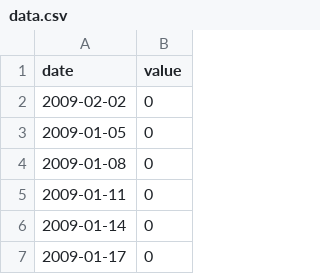
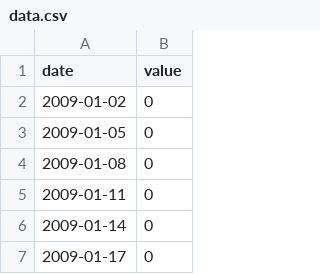
Before and after one commit to Anaji-el/CPP09, a CSV file: ex00/data.csv, drawn as a sheet; only a part is shown.

```diff
--- a/ex00/data.csv
+++ b/ex00/data.csv
@@ -1,3 +1,3 @@
 date,value
-2009-02-02,0
+2009-01-02,0
 2009-01-05,0
```
Also changed, not shown: 2 other files.
